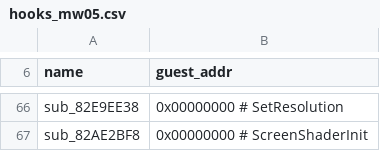
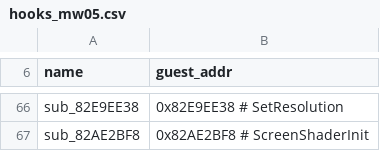
Before and after one commit to Sh2dow/Mw05Recomp, a CSV file: tools/hooks_mw05.csv, drawn as a sheet; only a part is shown, gaps mark what is left out; the diff covers the shown part only; the diff names each change by its address in the sheet, - before the commit and + after, or states it on an @@ line.

```diff
--- a/tools/hooks_mw05.csv
+++ b/tools/hooks_mw05.csv
-B66 (guest_addr): 0x00000000 # SetResolution
+B66 (guest_addr): 0x82E9EE38 # SetResolution
-B67 (guest_addr): 0x00000000 # ScreenShaderInit
+B67 (guest_addr): 0x82AE2BF8 # ScreenShaderInit
```
Also changed, not shown: 38 edited cells elsewhere in this file, 6 other files.
